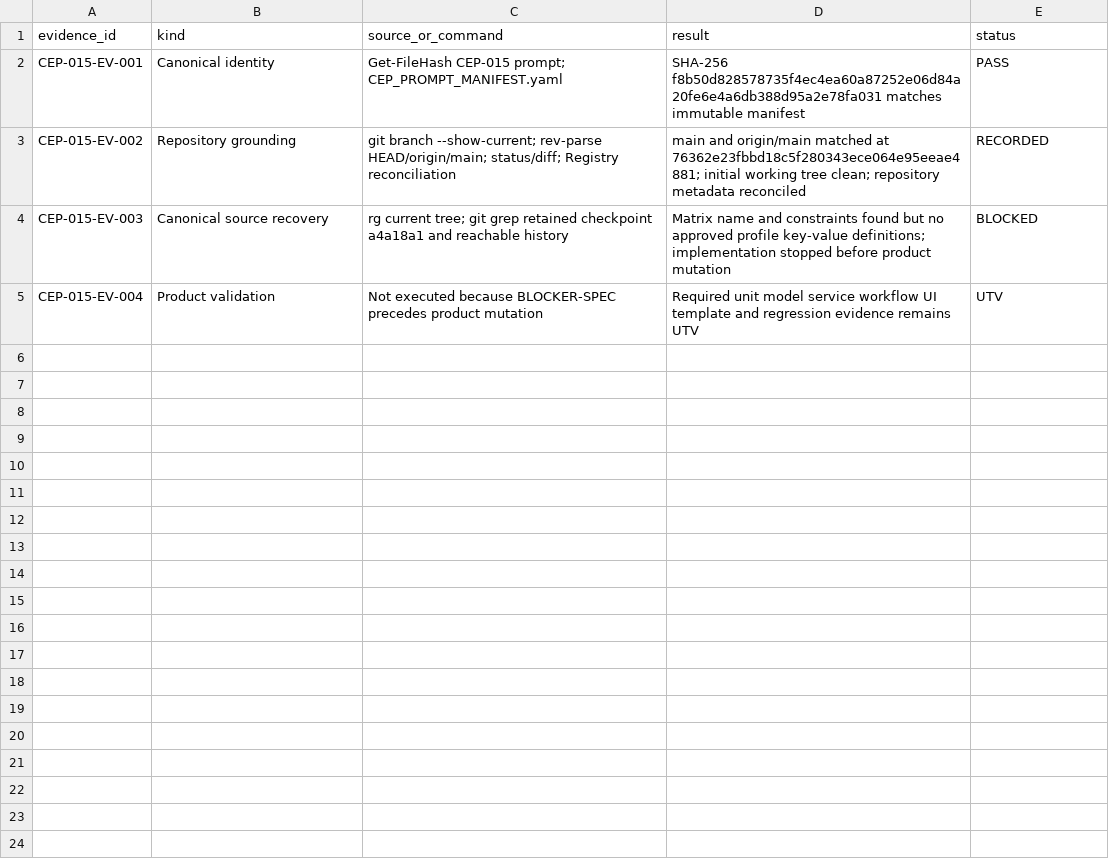
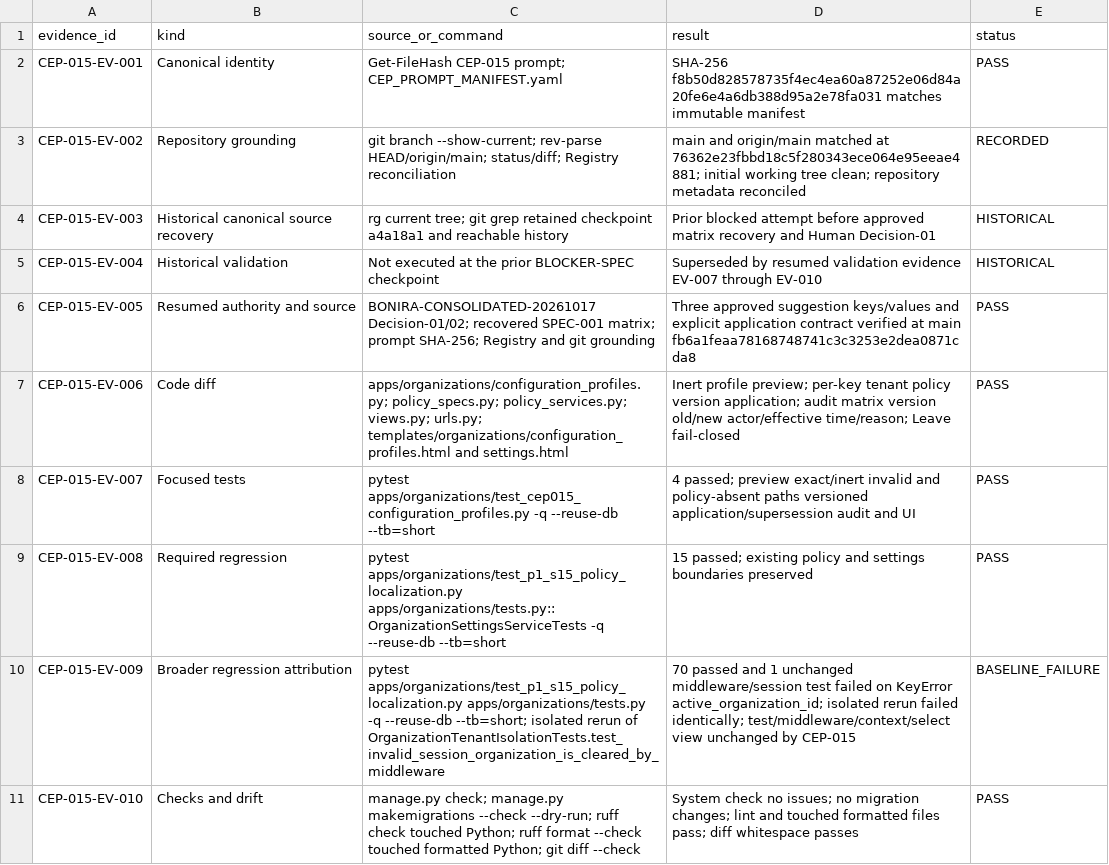
Before and after one commit to zerangzadeh/ConstructionCompanySolution, a CSV file: docs/governance/cep/evidence/CEP-015_EVIDENCE_MANIFEST.csv, drawn as a sheet.

Commit message:
checkpoint: preserve current autonomous CEP execution state

```diff
--- a/docs/governance/cep/evidence/CEP-015_EVIDENCE_MANIFEST.csv
+++ b/docs/governance/cep/evidence/CEP-015_EVIDENCE_MANIFEST.csv
@@ -3,3 +3,9 @@ CEP-015-EV-001,Canonical identity,"Get-FileHash CEP-015 prompt; CEP_PROMPT_MANIF
 CEP-015-EV-002,Repository grounding,"git branch --show-current; rev-parse HEAD/origin/main; status/diff; Registry reconciliation",main and origin/main matched at 76362e23fbbd18c5f280343ece064e95eeae4881; initial working tree clean; repository metadata reconciled,RECORDED
-CEP-015-EV-003,Canonical source recovery,"rg current tree; git grep retained checkpoint a4a18a1 and reachable history",Matrix name and constraints found but no approved profile key-value definitions; implementation stopped before product mutation,BLOCKED
-CEP-015-EV-004,Product validation,"Not executed because BLOCKER-SPEC precedes product mutation",Required unit model service workflow UI template and regression evidence remains UTV,UTV
+CEP-015-EV-003,Historical canonical source recovery,"rg current tree; git grep retained checkpoint a4a18a1 and reachable history",Prior blocked attempt before approved matrix recovery and Human Decision-01,HISTORICAL
+CEP-015-EV-004,Historical validation,"Not executed at the prior BLOCKER-SPEC checkpoint",Superseded by resumed validation evidence EV-007 through EV-010,HISTORICAL
+CEP-015-EV-005,Resumed authority and source,"BONIRA-CONSOLIDATED-20261017 Decision-01/02; recovered SPEC-001 matrix; prompt SHA-256; Registry and git grounding",Three approved suggestion keys/values and explicit application contract verified at main fb6a1feaa78168748741c3c3253e2dea0871cda8,PASS
+CEP-015-EV-006,Code diff,"apps/organizations/configuration_profiles.py; policy_specs.py; policy_services.py; views.py; urls.py; templates/organizations/configuration_profiles.html and settings.html",Inert profile preview; per-key tenant policy version application; audit matrix version old/new actor/effective time/reason; Leave fail-closed,PASS
+CEP-015-EV-007,Focused tests,"pytest apps/organizations/test_cep015_configuration_profiles.py -q --reuse-db --tb=short",4 passed; preview exact/inert invalid and policy-absent paths versioned application/supersession audit and UI,PASS
+CEP-015-EV-008,Required regression,"pytest apps/organizations/test_p1_s15_policy_localization.py apps/organizations/tests.py::OrganizationSettingsServiceTests -q --reuse-db --tb=short",15 passed; existing policy and settings boundaries preserved,PASS
+CEP-015-EV-009,Broader regression attribution,"pytest apps/organizations/test_p1_s15_policy_localization.py apps/organizations/tests.py -q --reuse-db --tb=short; isolated rerun of OrganizationTenantIsolationTests.test_invalid_session_organization_is_cleared_by_middleware",70 passed and 1 unchanged middleware/session test failed on KeyError active_organization_id; isolated rerun failed identically; test/middleware/context/select view unchanged by CEP-015,BASELINE_FAILURE
+CEP-015-EV-010,Checks and drift,"manage.py check; manage.py makemigrations --check --dry-run; ruff check touched Python; ruff format --check touched formatted Python; git diff --check",System check no issues; no migration changes; lint and touched formatted files pass; diff whitespace passes,PASS
```
Also changed, not shown: docs/governance/cep/evidence/CEP-021_EVIDENCE_MANIFEST.csv, docs/governance/cep/evidence/CEP-028_EVIDENCE_MANIFEST.csv, 38 other files.
